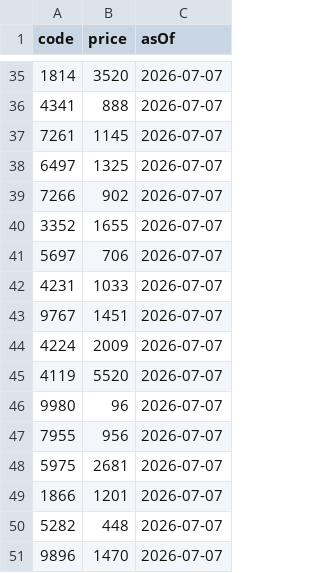
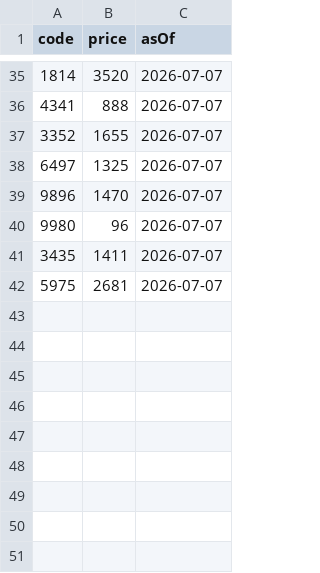
Before and after one commit to sensin0/candidate-stock-assist, a CSV file: data/price-updates.csv, drawn as a sheet; only a part is shown, gaps mark what is left out.

```diff
--- a/data/price-updates.csv
+++ b/data/price-updates.csv
@@ -36,16 +36,7 @@ code,price,asOf
 4341,888,2026-07-07
-7261,1145,2026-07-07
+3352,1655,2026-07-07
 6497,1325,2026-07-07
-7266,902,2026-07-07
-3352,1655,2026-07-07
-5697,706,2026-07-07
-4231,1033,2026-07-07
-9767,1451,2026-07-07
-4224,2009,2026-07-07
-4119,5520,2026-07-07
+9896,1470,2026-07-07
 9980,96,2026-07-07
-7955,956,2026-07-07
+3435,1411,2026-07-07
 5975,2681,2026-07-07
-1866,1201,2026-07-07
-5282,448,2026-07-07
-9896,1470,2026-07-07
```
Also changed, not shown: data/backtest-results.csv, data/stock-master-expanded-preview.csv, 24 other files.
